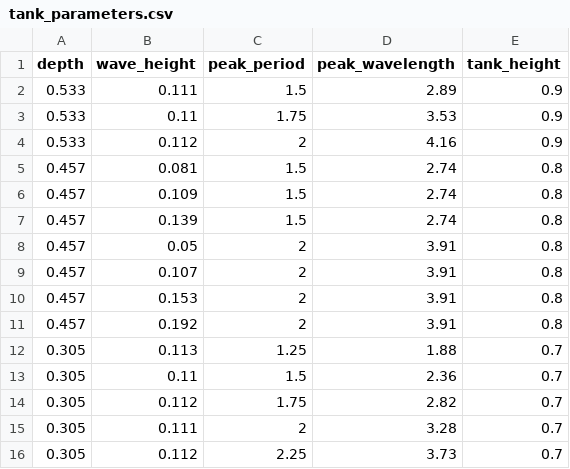
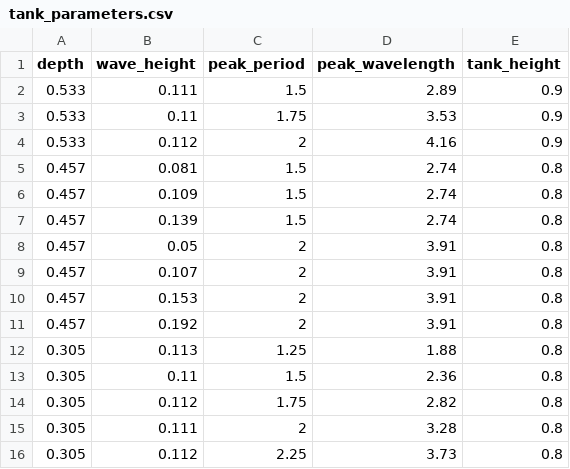
Before and after one commit to erdc/air-water-vv, a CSV file: 2d/waves_vegetation/lonestar-runs/tank_parameters.csv, drawn as a sheet.

Commit message:
modifies lonestar 2d runs

```diff
--- a/2d/waves_vegetation/lonestar-runs/tank_parameters.csv
+++ b/2d/waves_vegetation/lonestar-runs/tank_parameters.csv
@@ -11,6 +11,6 @@ depth,wave_height,peak_period,peak_wavelength,tank_height
 0.457,0.192,2,3.91,0.8
-0.305,0.113,1.25,1.88,0.7
-0.305,0.11,1.5,2.36,0.7
-0.305,0.112,1.75,2.82,0.7
-0.305,0.111,2,3.28,0.7
-0.305,0.112,2.25,3.73,0.7
+0.305,0.113,1.25,1.88,0.8
+0.305,0.11,1.5,2.36,0.8
+0.305,0.112,1.75,2.82,0.8
+0.305,0.111,2,3.28,0.8
+0.305,0.112,2.25,3.73,0.8
```
Also changed, not shown: 2 other files.
